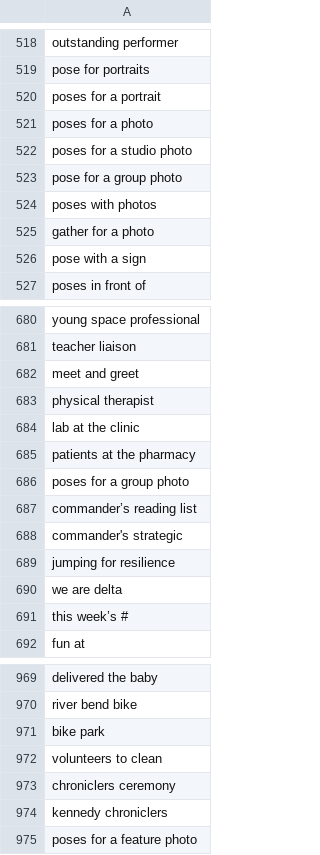
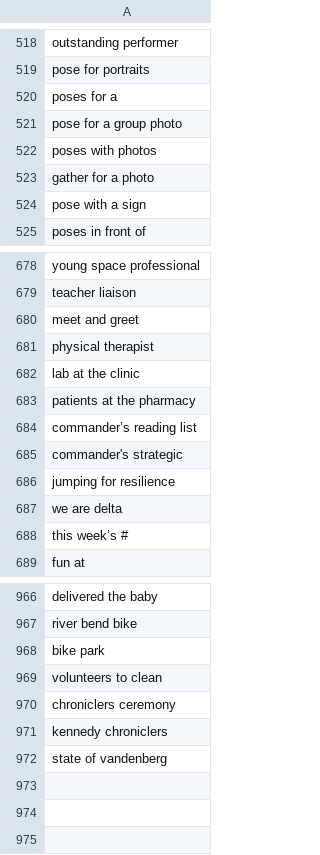
Before and after one commit to toolforge/tool-spacemedia, a CSV file: src/main/resources/blocklist.ignored.terms.csv, drawn as a sheet; only a part is shown, gaps mark what is left out.

Commit message:
update blocklist

```diff
--- a/src/main/resources/blocklist.ignored.terms.csv
+++ b/src/main/resources/blocklist.ignored.terms.csv
@@ -519,5 +519,3 @@ outstanding performer
 pose for portraits
-poses for a portrait
-poses for a photo
-poses for a studio photo
+poses for a
 pose for a group photo
@@ -685,3 +683,2 @@ lab at the clinic
 patients at the pharmacy
-poses for a group photo
 commander’s reading list
@@ -974,2 +971,2 @@ chroniclers ceremony
 kennedy chroniclers
-poses for a feature photo
+state of vandenberg
```
